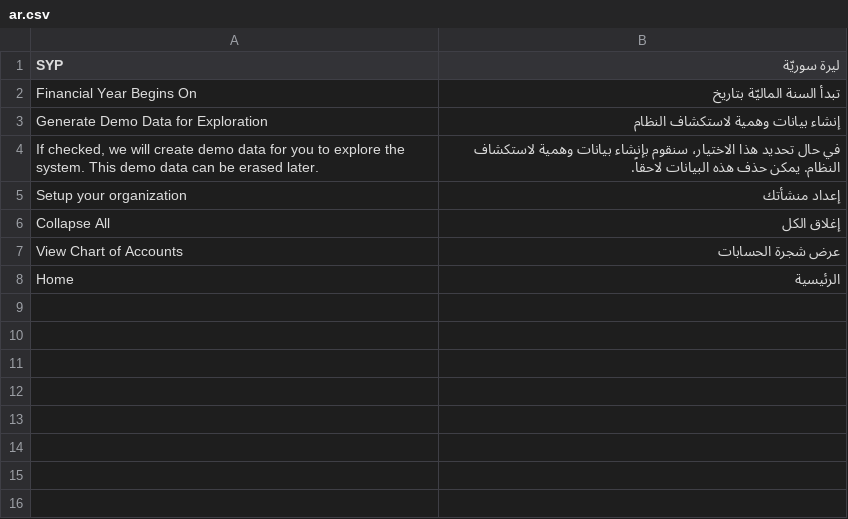
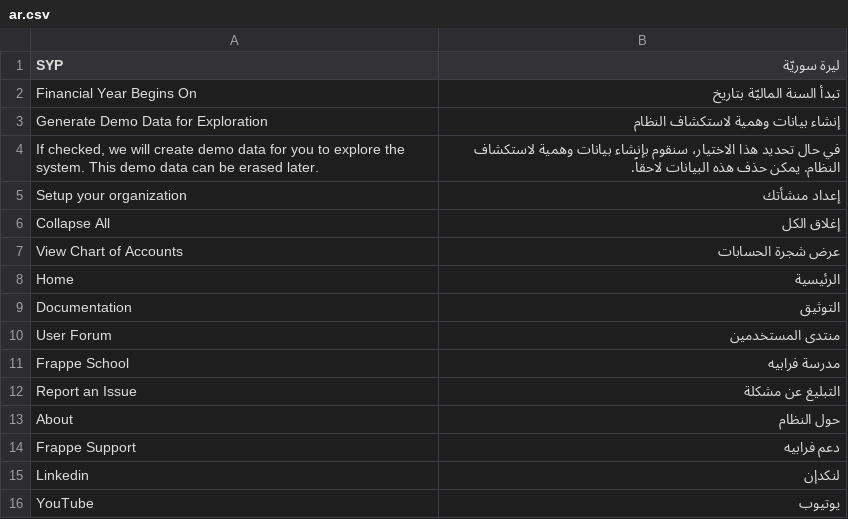
Before and after one commit to rabeh-sy/arabic_localization, a CSV file: arabic_localization/translations/ar.csv, drawn as a sheet; the diff names each change by its address in the sheet, - before the commit and + after, or states it on an @@ line.

Commit message:
more translations

```diff
--- a/arabic_localization/translations/ar.csv
+++ b/arabic_localization/translations/ar.csv
+row 9: Documentation | التوثيق
+row 10: User Forum | منتدى المستخدمين
+row 11: Frappe School | مدرسة فرابيه
+row 12: Report an Issue | التبليغ عن مشكلة
+row 13: About | حول النظام
+row 14: Frappe Support | دعم فرابيه
+row 15: Linkedin | لنكدإن
+row 16: YouTube | يوتيوب
```
Also changed, not shown: 1 other file.
